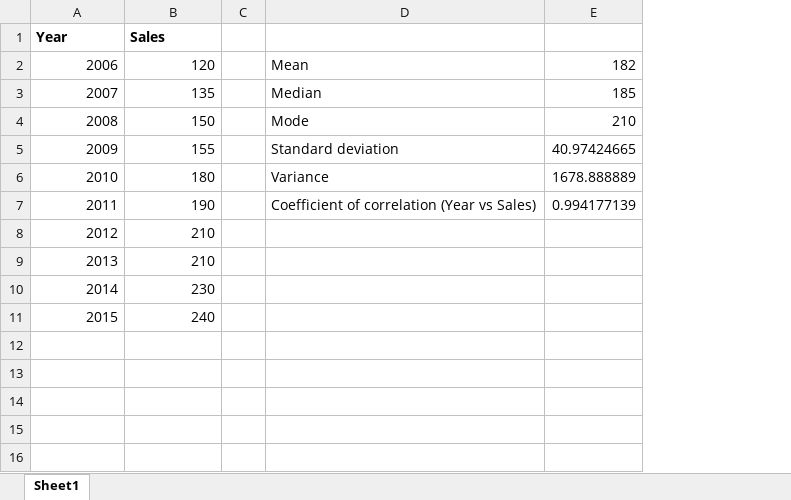
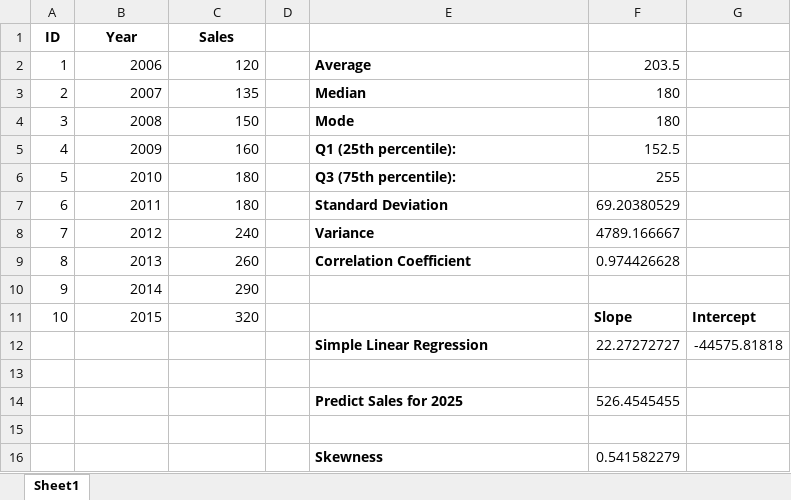
Before and after one commit to khogayehumkaha/DVT-LAB-Mar2025, an Excel workbook: A2/A2.xlsx, sheet Sheet1, drawn as a sheet; values as stored, in another font and other column widths than the file's, no borders; removed rows and columns are numbered as before the commit, all else as after; the diff names each change by its address in the sheet, - before the commit and + after, or states it on an @@ line.

```diff
--- a/A2/A2.xlsx (sheet Sheet1)
+++ b/A2/A2.xlsx (sheet Sheet1)
+column A (ID), rows 2-11: 1 | 2 | 3 | 4 | 5 | 6 | 7 | 8 | 9 | 10
-column E, rows 2-7: 182 | 185 | 210 | 40.97424665 | 1678.888889 | 0.994177139
+column F, rows 2-11: 203.5 | 180 | 180 | 152.5 | 255 | 69.20380529 | 4789.166667 | 0.974426628 |  | Slope
+column G, row 11: Intercept
-B1:C1 alignment: left
+B1:C1 alignment: center
-E2: Mean
+E2: Average
-E2:E7 bold: off
+E2:E7 bold: on
-C5 (Sales): 155
+C5 (Sales): 160
-E5: Standard deviation
+E5: Q1 (25th percentile):
-E6: Variance
+E6: Q3 (75th percentile):
-C7 (Sales): 190
+C7 (Sales): 180
-E7: Coefficient of correlation (Year vs Sales)
+E7: Standard Deviation
-C8 (Sales): 210
+C8 (Sales): 240
-E8: (empty)
+E8: Variance
-C9 (Sales): 210
+C9 (Sales): 260
-E9: (empty)
+E9: Correlation Coefficient
-C10 (Sales): 230
+C10 (Sales): 290
-C11 (Sales): 240
+C11 (Sales): 320
+row 12:  |  |  |  | Simple Linear Regression | 22.27272727 | -44575.81818
+row 13: (empty)
+row 14:  |  |  |  | Predict Sales for 2025 | 526.4545455
+row 15: (empty)
+row 16:  |  |  |  | Skewness | 0.541582279
```
Also changed, not shown: 2 other files.
